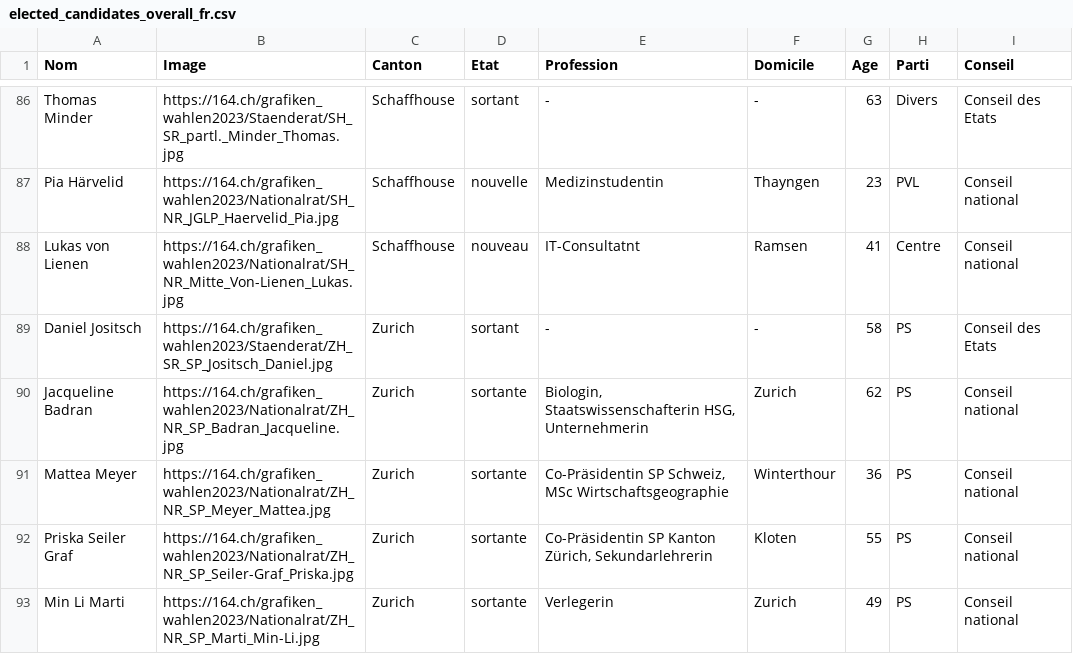
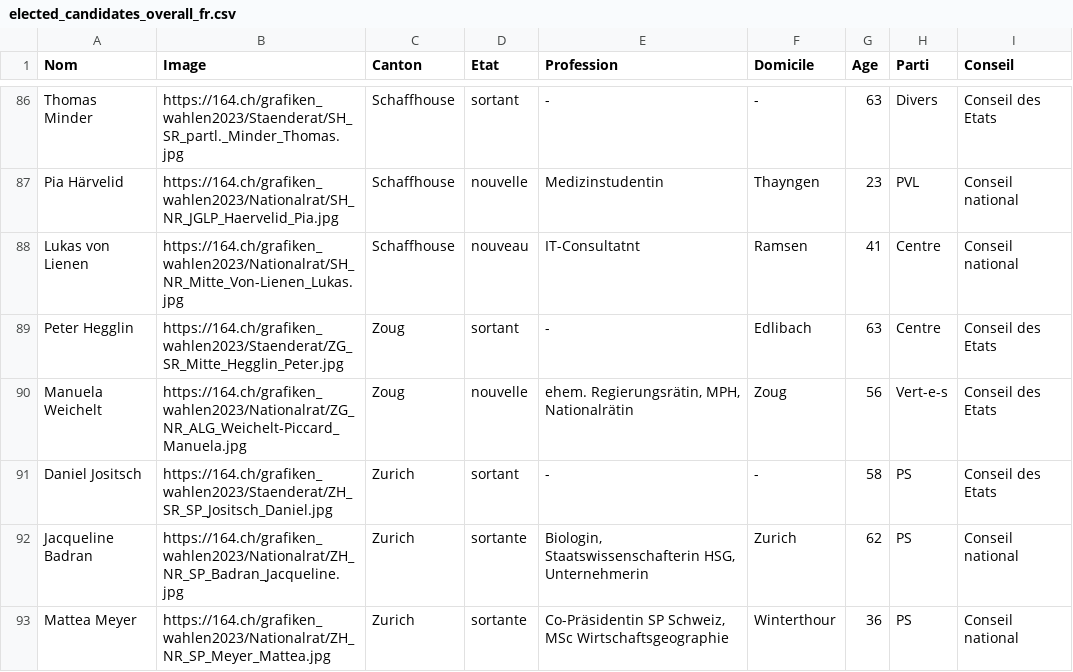
Before and after one commit to awp-finanznachrichten/sda_eidgenoessische_wahlen_datafeed, a CSV file: Output/elected_candidates_overall_fr.csv, drawn as a sheet; only a part is shown, gaps mark what is left out; the shorter side is filled out with more unchanged rows.

```diff
--- a/Output/elected_candidates_overall_fr.csv
+++ b/Output/elected_candidates_overall_fr.csv
@@ -88,2 +88,4 @@
 "Lukas von Lienen","https://164.ch/grafiken_wahlen2023/Nationalrat/SH_NR_Mitte_Von-Lienen_Lukas.jpg","Schaffhouse","nouveau","IT-Consultatnt","Ramsen",41,"Centre","Conseil national "
+"Peter Hegglin","https://164.ch/grafiken_wahlen2023/Staenderat/ZG_SR_Mitte_Hegglin_Peter.jpg","Zoug","sortant","-","Edlibach",63,"Centre","Conseil des Etats"
+"Manuela Weichelt","https://164.ch/grafiken_wahlen2023/Nationalrat/ZG_NR_ALG_Weichelt-Piccard_Manuela.jpg","Zoug","nouvelle","ehem. Regierungsrätin, MPH, Nationalrätin","Zoug",56,"Vert-e-s","Conseil des Etats"
 "Daniel Jositsch","https://164.ch/grafiken_wahlen2023/Staenderat/ZH_SR_SP_Jositsch_Daniel.jpg","Zurich","sortant","-","-",58,"PS","Conseil des Etats"
```
Also changed, not shown: Output/elected_candidates_overall_de.csv, Output/elected_candidates_overall_it.csv, 3 other files.
